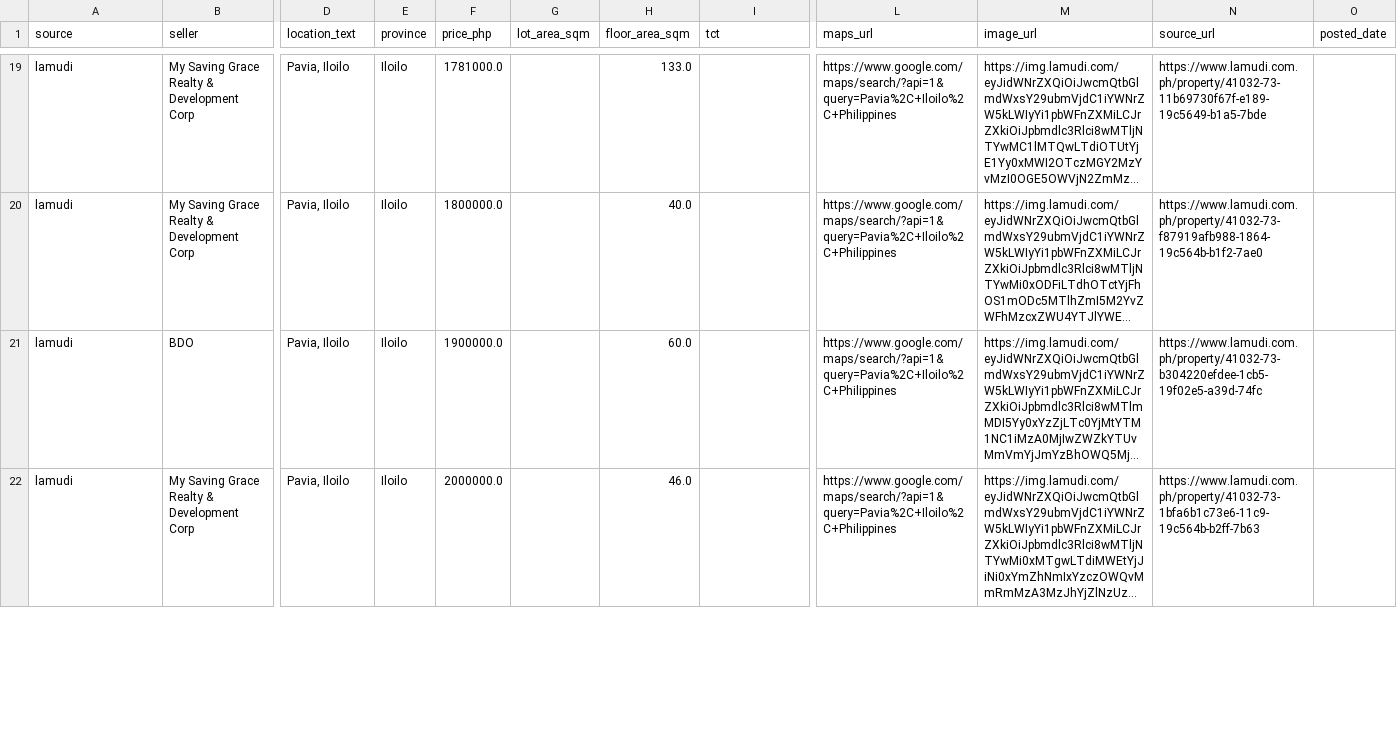
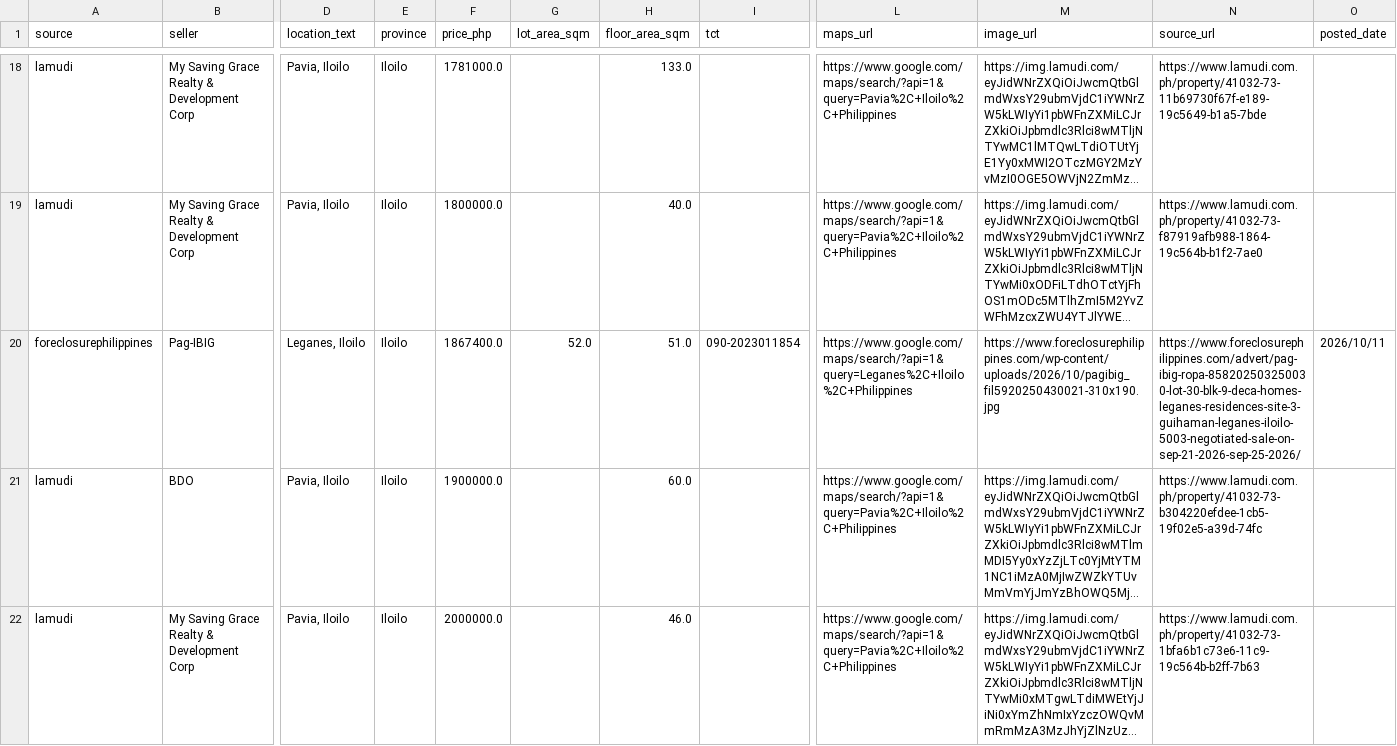
Before and after one commit to AIinterruptor/panay-foreclosure-tracker, a CSV file: docs/data/listings.csv, drawn as a sheet; only a part is shown, gaps mark what is left out; long unchanged cells end in …; rows hold the shown columns only; the diff covers the shown part only; the diff names each change by its address in the sheet, - before the commit and + after, or states it on an @@ line.

```diff
--- a/docs/data/listings.csv
+++ b/docs/data/listings.csv
+row 20: foreclosurephilippines | Pag-IBIG | Leganes, Iloilo | Iloilo | 1867400.0 | 52.0 | 51.0 | 090-2023011854 | https://www.google.com/maps/search/?api=1&query=Leganes%2C+Iloilo%2C+Philippines | https://www.foreclosurephilippines.com/wp-content/uploads/2026/10/pagibig_fil5920250430021-310x190.jpg | https://www.foreclosurephilippines.com/advert/pag-ibig-ropa-858202503250030-lot-30-blk-9-deca-homes-leganes-residences-site-3-guihaman-leganes-iloilo-5003-negotiated-sale-on-sep-21-2026-sep-25-2026/ | 2026/10/11
```
Also changed, not shown: 3 added rows, 4 removed rows and 27 edited cells elsewhere in this file, 3 other files.
